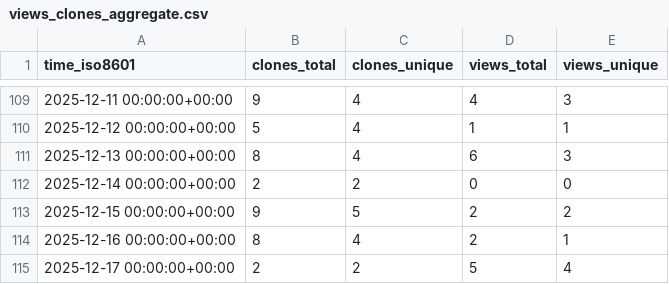
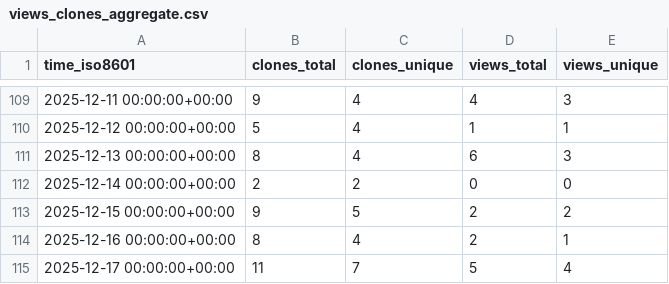
Before and after one commit to edanya-uma/Tsunami-HySEA, a CSV file: edanya-uma/Tsunami-HySEA/ghrs-data/views_clones_aggregate.csv, drawn as a sheet; only a part is shown, gaps mark what is left out.

```diff
--- a/edanya-uma/Tsunami-HySEA/ghrs-data/views_clones_aggregate.csv
+++ b/edanya-uma/Tsunami-HySEA/ghrs-data/views_clones_aggregate.csv
@@ -114,2 +114,2 @@ time_iso8601,clones_total,clones_unique,views_total,views_unique
 2025-12-16 00:00:00+00:00,8,4,2,1
-2025-12-17 00:00:00+00:00,2,2,5,4
+2025-12-17 00:00:00+00:00,11,7,5,4
```
Also changed, not shown: 1 other file.
